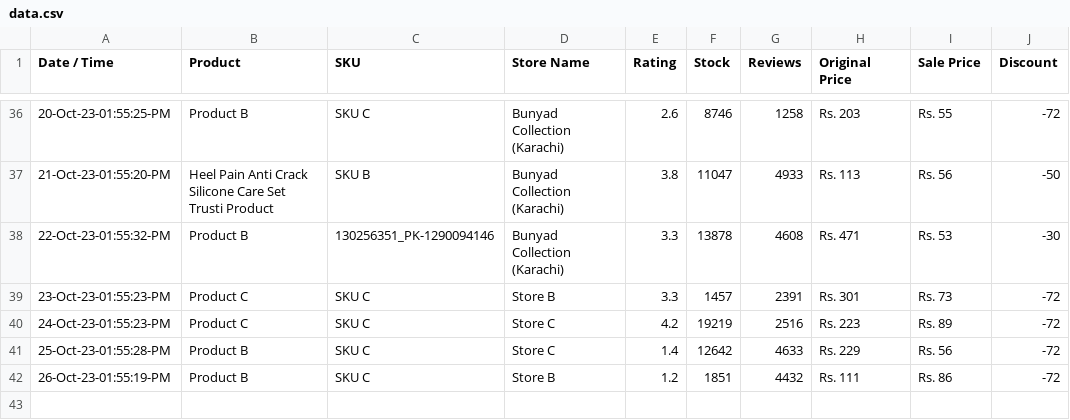
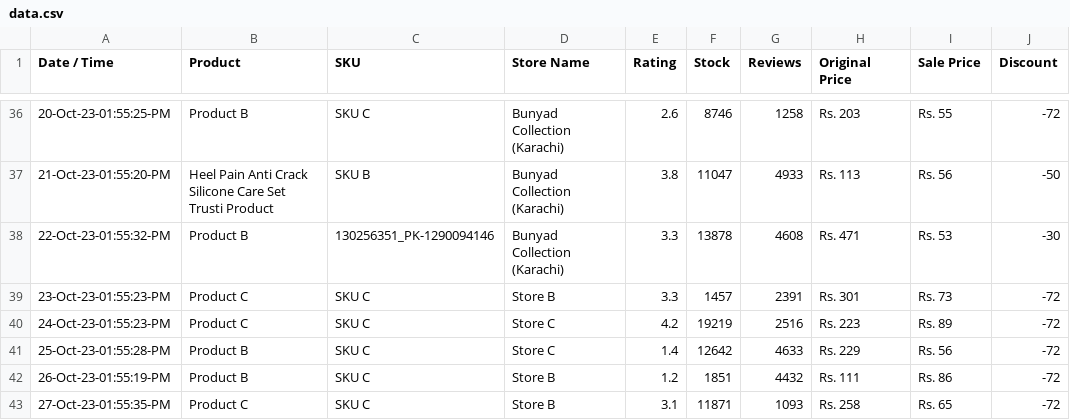
Before and after one commit to shafqatjan/amp-actionable-emails, a CSV file: data.csv, drawn as a sheet; only a part is shown, gaps mark what is left out.

Commit message:
27-Oct-23-01:55:35:PM

```diff
--- a/data.csv
+++ b/data.csv
@@ -42 +42,2 @@ Date / Time,Product,SKU,Store Name,Rating,Stock,Reviews,Original Price,Sale Pric
 26-Oct-23-01:55:19-PM,Product B,SKU C,Store B,1.2,1851,4432,Rs. 111,Rs. 86,-72
+27-Oct-23-01:55:35-PM,Product C,SKU C,Store B,3.1,11871,1093,Rs. 258,Rs. 65,-72
```
